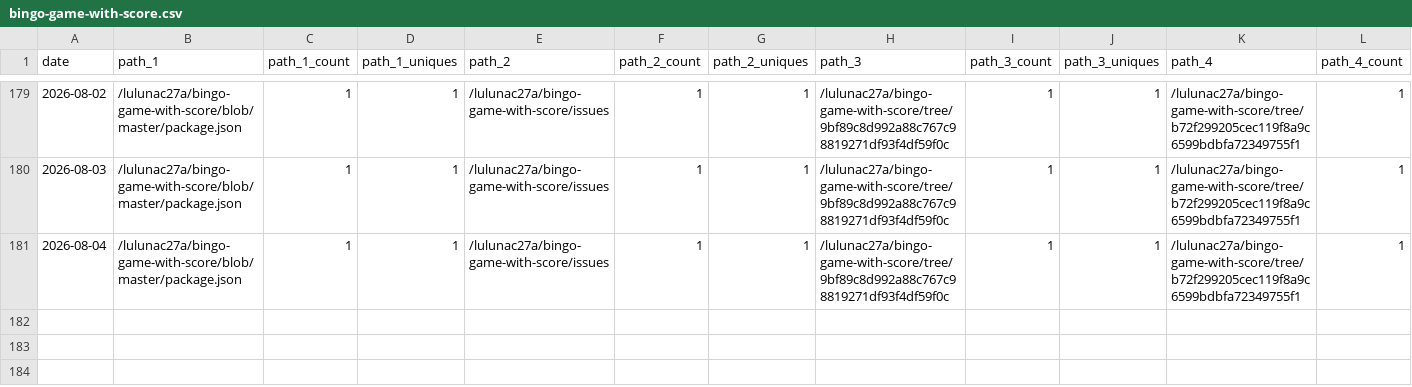
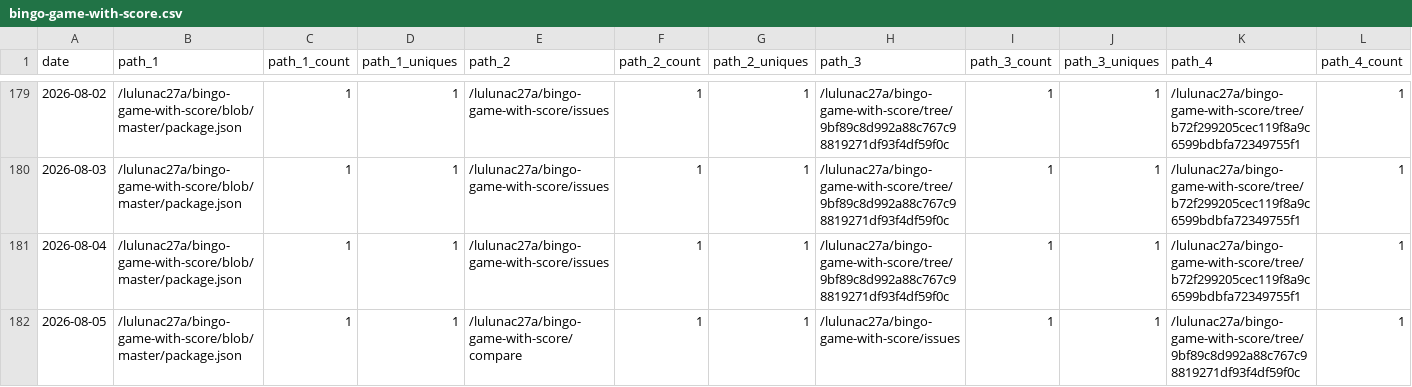
Before and after one commit to lulunac27a/github-repo-traffic-stats, a CSV file: data/github_paths/bingo-game-with-score.csv, drawn as a sheet; only a part is shown, gaps mark what is left out; rows hold the shown columns only; the diff names each change by its address in the sheet, - before the commit and + after, or states it on an @@ line.

```diff
--- a/data/github_paths/bingo-game-with-score.csv
+++ b/data/github_paths/bingo-game-with-score.csv
+row 182: 2026-08-05 | /lulunac27a/bingo-game-with-score/blob/master/package.json | 1 | 1 | /lulunac27a/bingo-game-with-score/compare | 1 | 1 | /lulunac27a/bingo-game-with-score/issues | 1 | 1 | /lulunac27a/bingo-game-with-score/tree/9bf89c8d992a88c767c98819271df93f4df59f0c | 1
```
Also changed, not shown: data/github_paths/endless-task-list-adventure.csv, data/github_paths/gamification-task-list-vue-typescript.csv, 56 other files.
